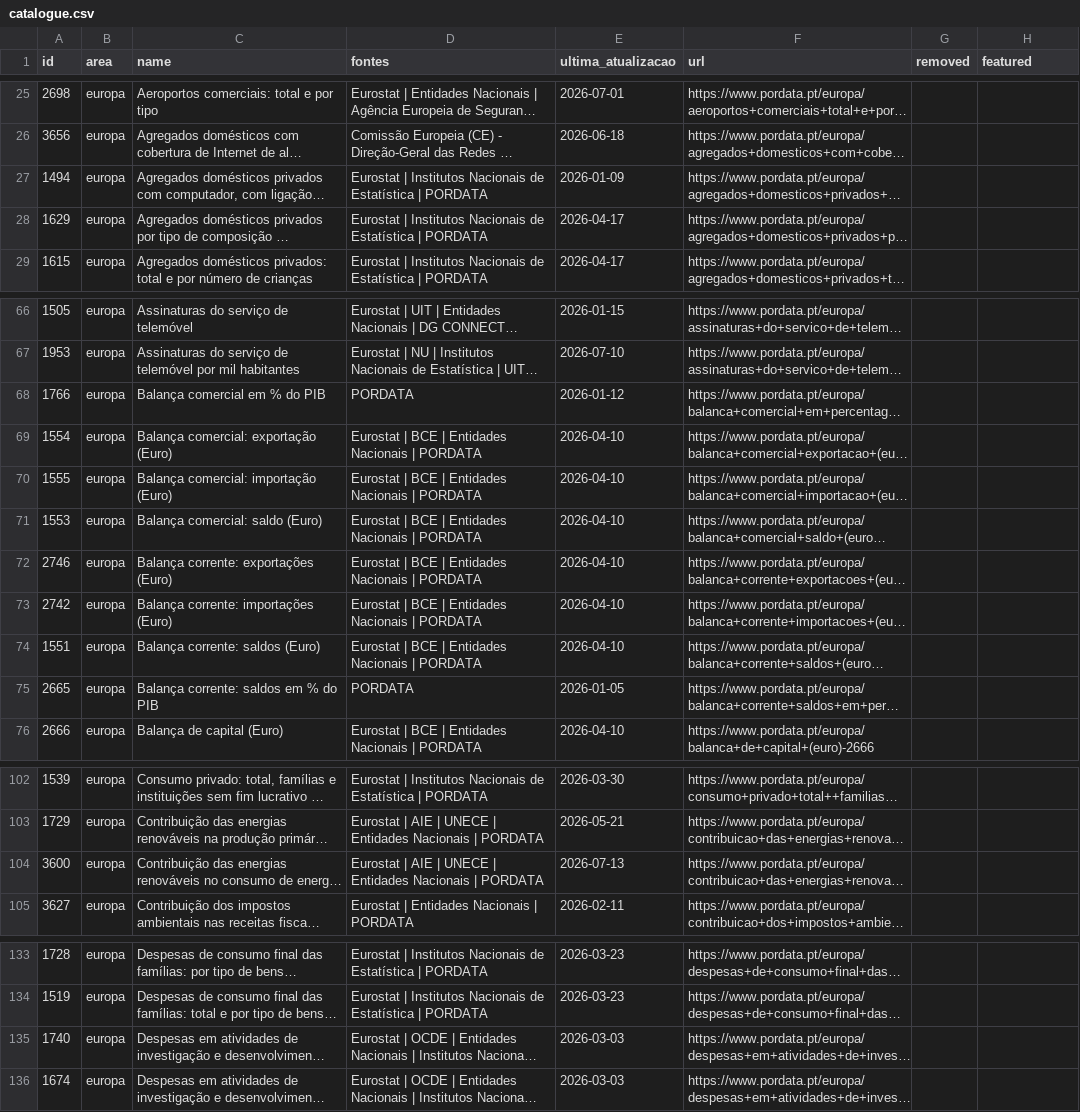
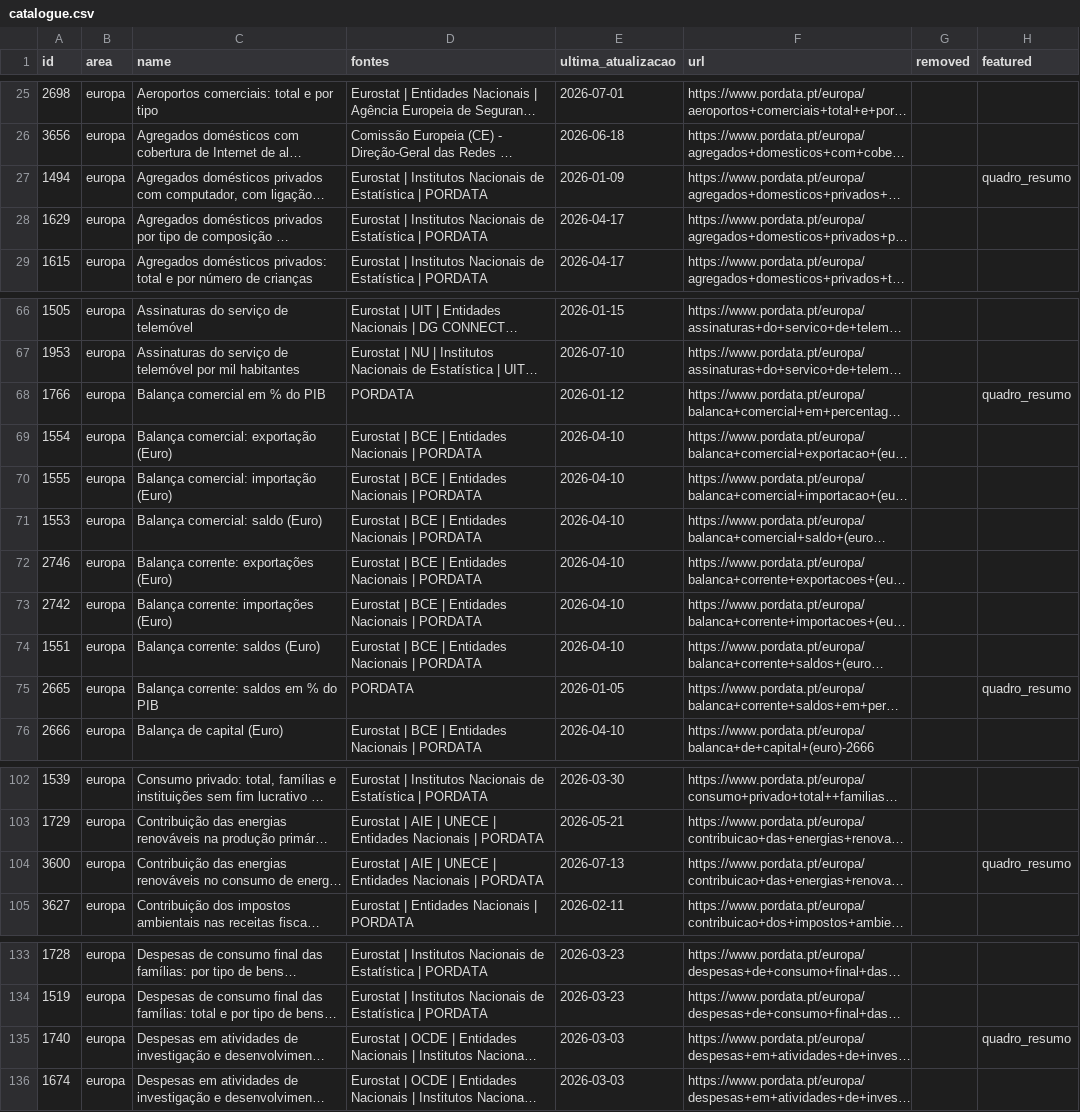
Before and after one commit to caasols/pordata, a CSV file: docs/data/catalogue.csv, drawn as a sheet; only a part is shown, gaps mark what is left out; long unchanged cells end in …; the diff covers the shown part only; the diff names each change by its address in the sheet, - before the commit and + after, or states it on an @@ line.

```diff
--- a/docs/data/catalogue.csv
+++ b/docs/data/catalogue.csv
-H27 (featured): (empty)
+H27 (featured): quadro_resumo
-H68 (featured): (empty)
+H68 (featured): quadro_resumo
-H75 (featured): (empty)
+H75 (featured): quadro_resumo
-H104 (featured): (empty)
+H104 (featured): quadro_resumo
-H135 (featured): (empty)
+H135 (featured): quadro_resumo
```
Also changed, not shown: 27 edited cells elsewhere in this file, 3 other files.
